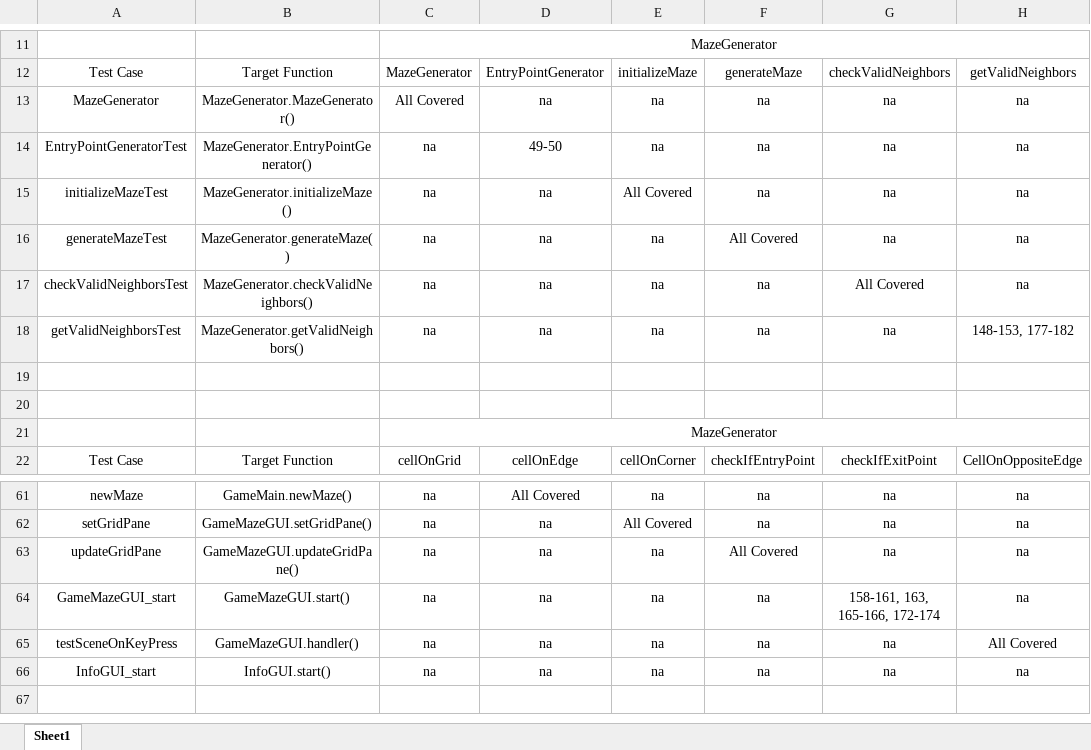
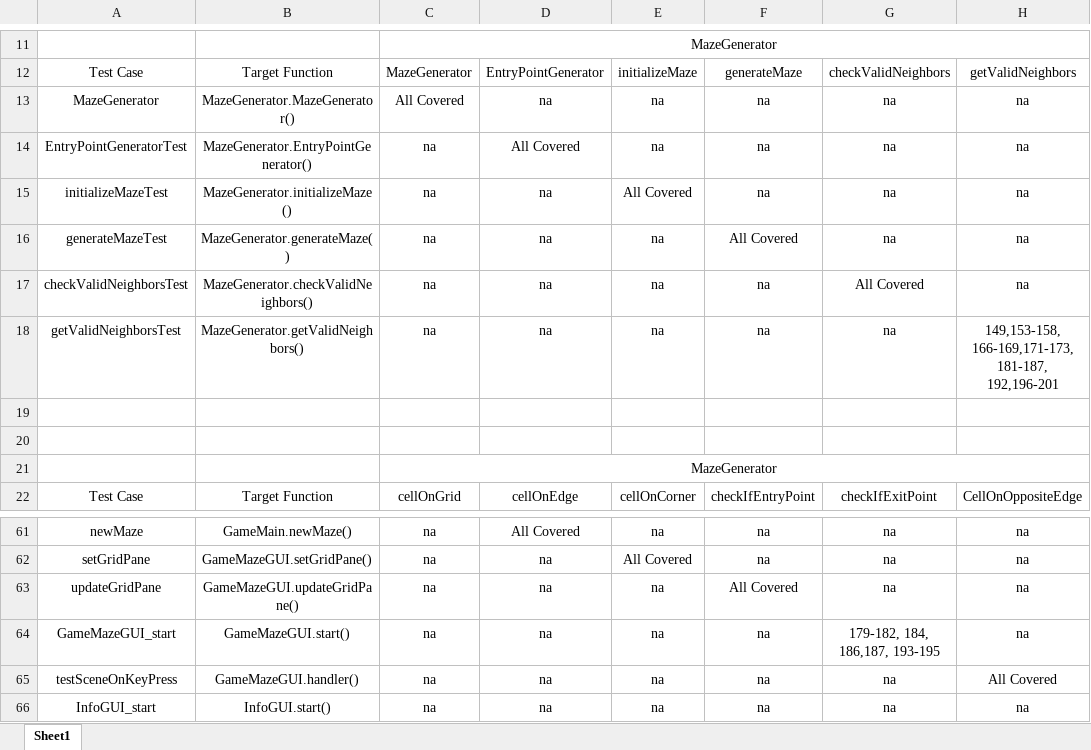
Before and after one commit to timlaw0919/Comp3111F23G55, an Excel workbook: Report Document/Unit Testing.xlsx, sheet Sheet1, drawn as a sheet; only a part is shown, gaps mark what is left out; the shorter side is filled out with more unchanged rows; values as stored, in another font and other column widths than the file's, no borders; the diff names each change by its address in the sheet, - before the commit and + after, or states it on an @@ line.

Commit message:
Add files via upload

```diff
--- a/Report Document/Unit Testing.xlsx (sheet Sheet1)
+++ b/Report Document/Unit Testing.xlsx (sheet Sheet1)
-D14: 49-50
+D14: All Covered
-H18: 148-153, 177-182
+H18: 149,153-158, 166-169,171-173, 181-187, 192,196-201
-G64: 158-161, 163, 165-166, 172-174
+G64: 179-182, 184, 186,187, 193-195
```
